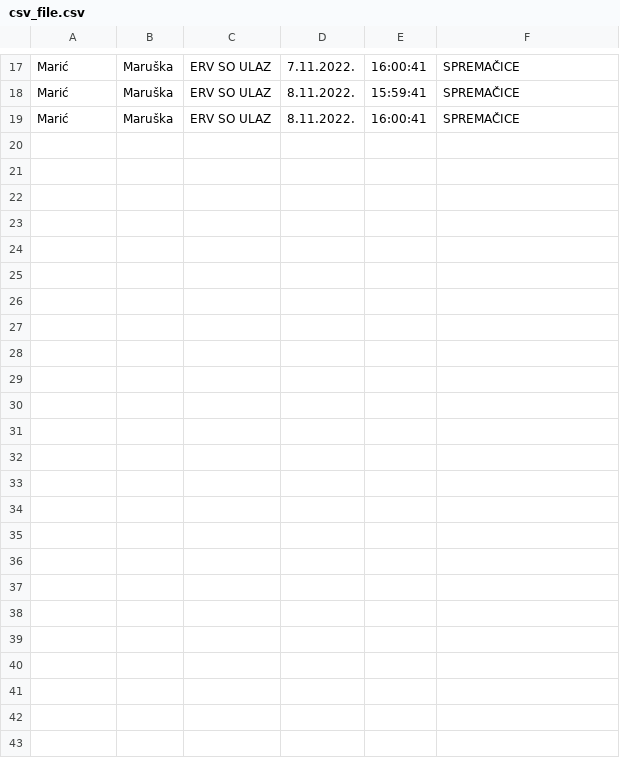
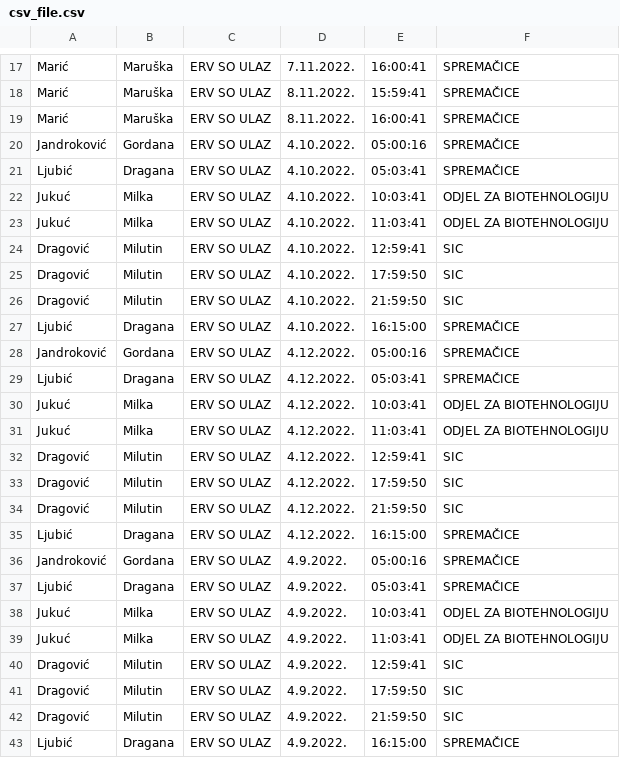
Before and after one commit to abyssis11/ERV_app, a CSV file: ERV/main/management/commands/csv_file.csv, drawn as a sheet; only a part is shown, gaps mark what is left out.

```diff
--- a/ERV/main/management/commands/csv_file.csv
+++ b/ERV/main/management/commands/csv_file.csv
@@ -19 +19,25 @@ Marić,Maruška,ERV SO ULAZ,8.11.2022.,15:59:41,SPREMAČICE
 Marić,Maruška,ERV SO ULAZ,8.11.2022.,16:00:41,SPREMAČICE
+Jandroković,Gordana,ERV SO ULAZ,4.10.2022.,05:00:16,SPREMAČICE
+Ljubić,Dragana,ERV SO ULAZ,4.10.2022.,05:03:41,SPREMAČICE
+Jukuć,Milka,ERV SO ULAZ,4.10.2022.,10:03:41,ODJEL ZA BIOTEHNOLOGIJU
+Jukuć,Milka,ERV SO ULAZ,4.10.2022.,11:03:41,ODJEL ZA BIOTEHNOLOGIJU
+Dragović,Milutin,ERV SO ULAZ,4.10.2022.,12:59:41,SIC
+Dragović,Milutin,ERV SO ULAZ,4.10.2022.,17:59:50,SIC
+Dragović,Milutin,ERV SO ULAZ,4.10.2022.,21:59:50,SIC
+Ljubić,Dragana,ERV SO ULAZ,4.10.2022.,16:15:00,SPREMAČICE
+Jandroković,Gordana,ERV SO ULAZ,4.12.2022.,05:00:16,SPREMAČICE
+Ljubić,Dragana,ERV SO ULAZ,4.12.2022.,05:03:41,SPREMAČICE
+Jukuć,Milka,ERV SO ULAZ,4.12.2022.,10:03:41,ODJEL ZA BIOTEHNOLOGIJU
+Jukuć,Milka,ERV SO ULAZ,4.12.2022.,11:03:41,ODJEL ZA BIOTEHNOLOGIJU
+Dragović,Milutin,ERV SO ULAZ,4.12.2022.,12:59:41,SIC
+Dragović,Milutin,ERV SO ULAZ,4.12.2022.,17:59:50,SIC
+Dragović,Milutin,ERV SO ULAZ,4.12.2022.,21:59:50,SIC
+Ljubić,Dragana,ERV SO ULAZ,4.12.2022.,16:15:00,SPREMAČICE
+Jandroković,Gordana,ERV SO ULAZ,4.9.2022.,05:00:16,SPREMAČICE
+Ljubić,Dragana,ERV SO ULAZ,4.9.2022.,05:03:41,SPREMAČICE
+Jukuć,Milka,ERV SO ULAZ,4.9.2022.,10:03:41,ODJEL ZA BIOTEHNOLOGIJU
+Jukuć,Milka,ERV SO ULAZ,4.9.2022.,11:03:41,ODJEL ZA BIOTEHNOLOGIJU
+Dragović,Milutin,ERV SO ULAZ,4.9.2022.,12:59:41,SIC
+Dragović,Milutin,ERV SO ULAZ,4.9.2022.,17:59:50,SIC
+Dragović,Milutin,ERV SO ULAZ,4.9.2022.,21:59:50,SIC
+Ljubić,Dragana,ERV SO ULAZ,4.9.2022.,16:15:00,SPREMAČICE
```
Also changed, not shown: 14 other files.
